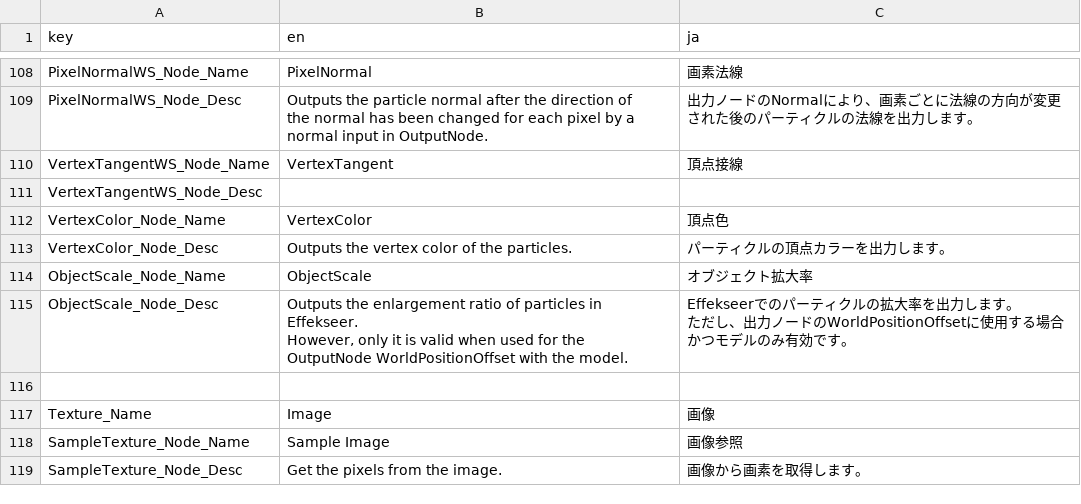
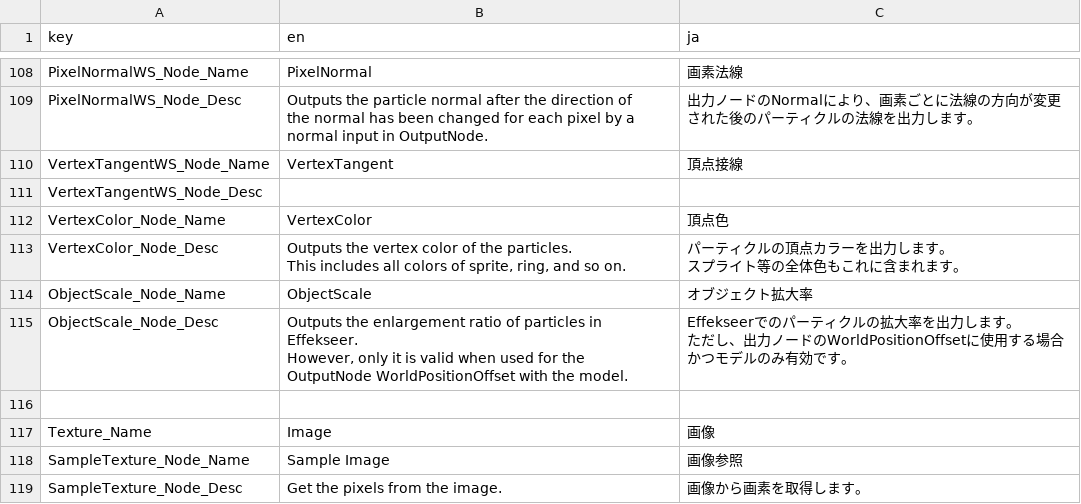
Before and after one commit to effekseer/Effekseer, a CSV file: Dev/release/resources/languages/EffekseerMaterialEditor.csv, drawn as a sheet; only a part is shown, gaps mark what is left out.

```diff
--- a/Dev/release/resources/languages/EffekseerMaterialEditor.csv
+++ b/Dev/release/resources/languages/EffekseerMaterialEditor.csv
@@ -158,3 +158,5 @@ VertexTangentWS_Node_Desc,,
 VertexColor_Node_Name,VertexColor,頂点色
-VertexColor_Node_Desc,Outputs the vertex color of the particles.,パーティクルの頂点カラーを出力します。
+VertexColor_Node_Desc,"Outputs the vertex color of the particles.
+This includes all colors of sprite, ring, and so on.","パーティクルの頂点カラーを出力します。
+スプライト等の全体色もこれに含まれます。"
 ObjectScale_Node_Name,ObjectScale,オブジェクト拡大率
```
Also changed, not shown: 2 other files.
